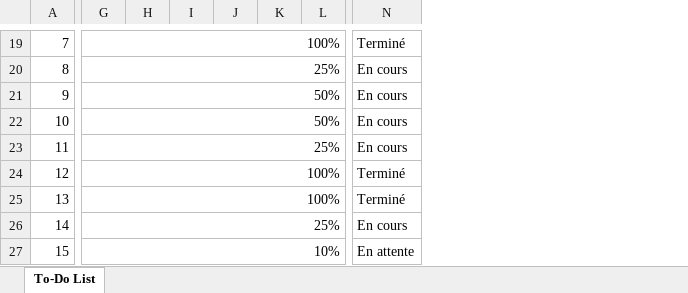
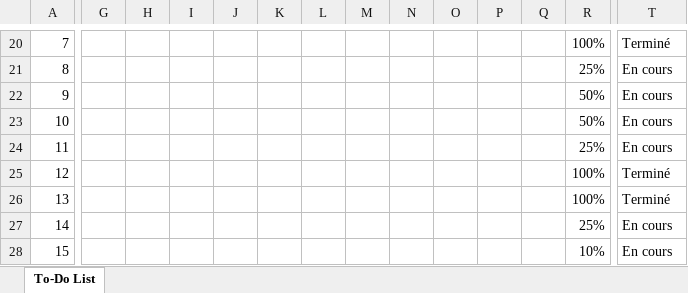
Before and after one commit to EKOURAOGO/to-do-list-excel, an Excel workbook: To-Do-List.xlsx, sheet To-Do List, drawn as a sheet; only a part is shown, gaps mark what is left out; values as stored, in another font and other column widths than the file's, no cell formats; conditional formats not drawn; removed rows and columns are numbered as before the commit, all else as after; the diff covers the shown part only; the diff names each change by its address in the sheet, - before the commit and + after, or states it on an @@ line.

Commit message:
Update To-Do-List.xlsx - version finale

```diff
--- a/To-Do-List.xlsx (sheet To-Do List)
+++ b/To-Do-List.xlsx (sheet To-Do List)
+column G, empty
+column H, empty
+column O, empty
+column P, empty
+column Q, empty
+column R, rows 20-28: 100% | 25% | 50% | 50% | 25% | 100% | 100% | 25% | 10%
-I20: 100%
+I20: (empty)
-G19:L19 merged
-I21: 25%
+I21: (empty)
-G20:L20 merged
-I22:I23: 50%
+I22:I23: (empty)
-G21:L21 merged
-G22:L22 merged
-I24: 25%
+I24: (empty)
-G23:L23 merged
-I25:I26: 100%
+I25:I26: (empty)
-G24:L24 merged
-G25:L25 merged
-I27: 25%
+I27: (empty)
-G26:L26 merged
-I28: 10%
+I28: (empty)
-G27:L27 merged
-T28: En attente
+T28: En cours
```
Also changed, not shown: 2 added rows, 1 removed row, 14 edited cells and merged cells elsewhere in this sheet, cell formats, 1 other file.
